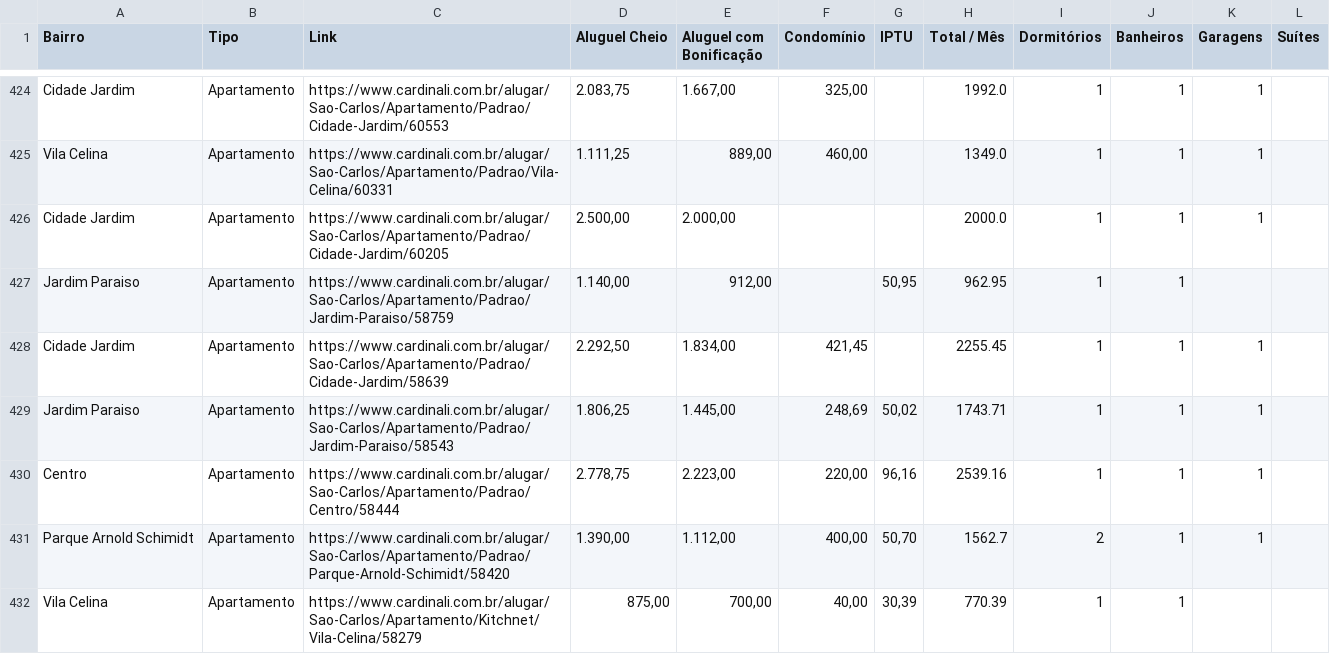
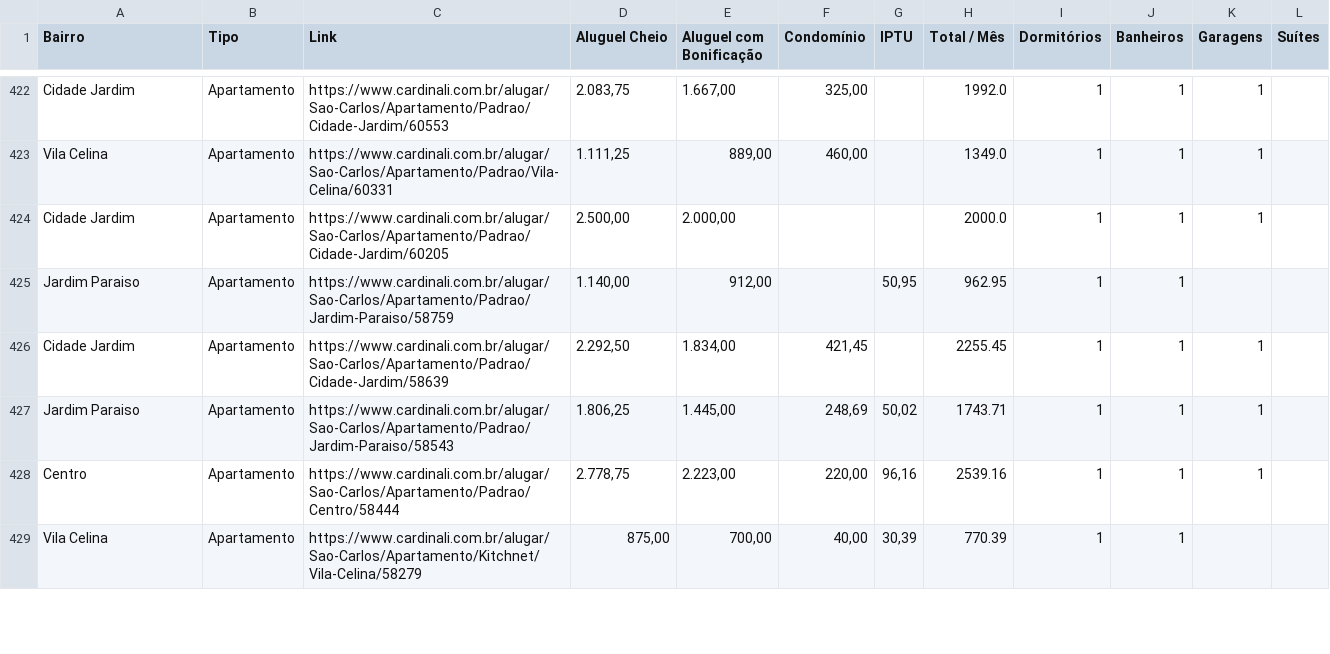
Before and after one commit to imarcososhiro/imobiliario_universitario, a CSV file: dados/dados_imoveis.csv, drawn as a sheet; only a part is shown, gaps mark what is left out; removed rows and columns are numbered as before the commit, all else as after; the diff covers the shown part only; the diff names each change by its address in the sheet, - before the commit and + after, or states it on an @@ line.

```diff
--- a/dados/dados_imoveis.csv
+++ b/dados/dados_imoveis.csv
-row 431: Parque Arnold Schimidt | Apartamento | https://www.cardinali.com.br/alugar/Sao-Carlos/Apartamento/Padrao/Parque-Arnold-Schimidt/58420 | 1.390,00 | 1.112,00 | 400,00 | 50,70 | 1562.7 | 2 | 1 | 1
```
Also changed, not shown: 3 added rows, 7 removed rows and 15 edited cells elsewhere in this file.
